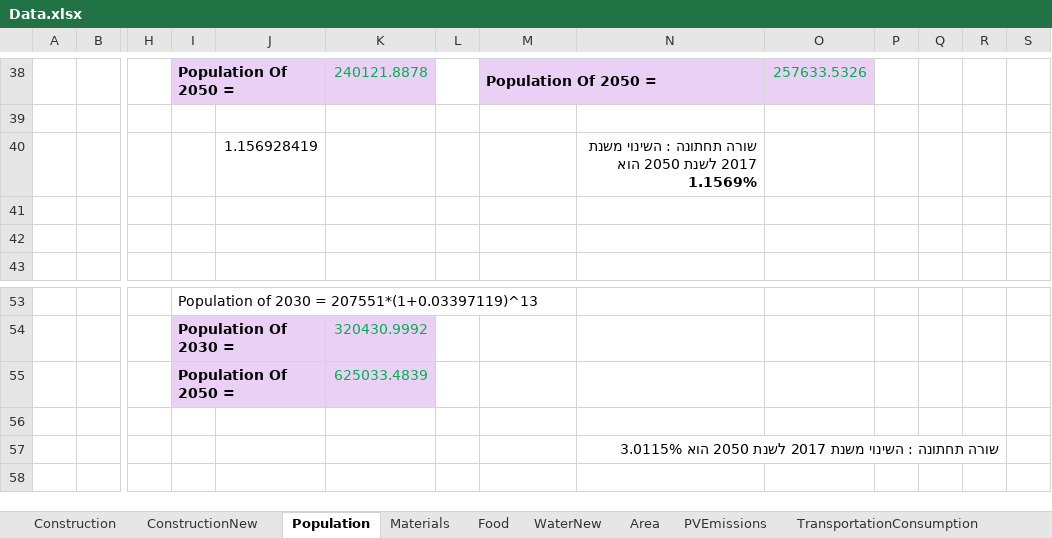
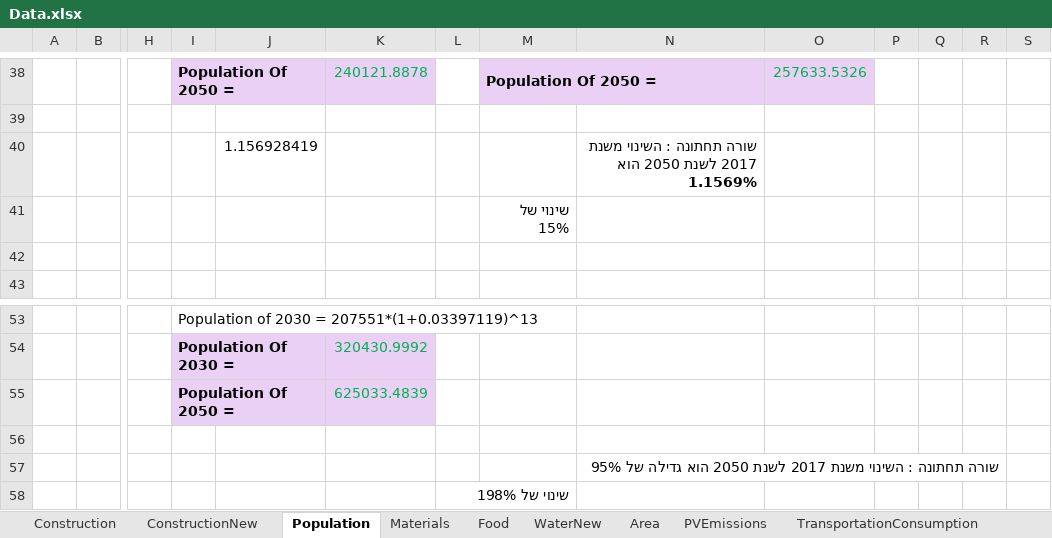
Before and after one commit to LidorTzur/NewVersionCities_Partial, an Excel workbook: Data/Data.xlsx, sheet Population, drawn as a sheet; only a part is shown, gaps mark what is left out; values as stored, in another font and other column widths than the file's, no borders; charts and pictures not drawn; rows hold the shown columns only; the diff names each change by its address in the sheet, - before the commit and + after, or states it on an @@ line.

```diff
--- a/Data/Data.xlsx (sheet Population)
+++ b/Data/Data.xlsx (sheet Population)
-M41: (empty)
+M41: שינוי של 15%
-N57: …2050 הוא 3.0115%
+N57: …2050 הוא גדילה של 95%
+row 58:  |  |  |  |  |  | שינוי של 198%
```
Also changed, not shown: sheet TransportationConsumption, sheet Food, sheet ElectricityConsumption, sheet WaterNew, sheet Area, charts or pictures, Data/The Three Scenarios.xlsx, 10 other files.
